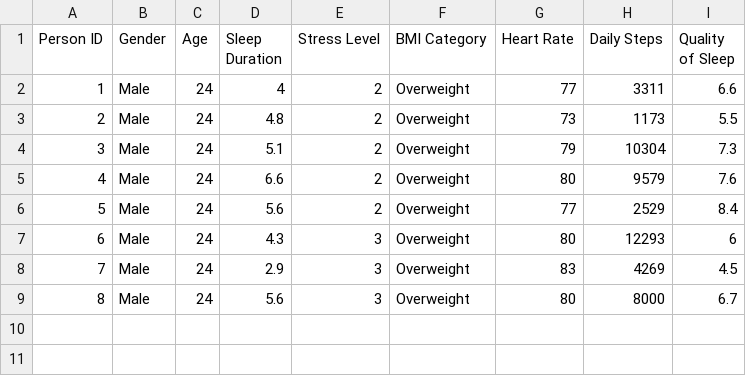
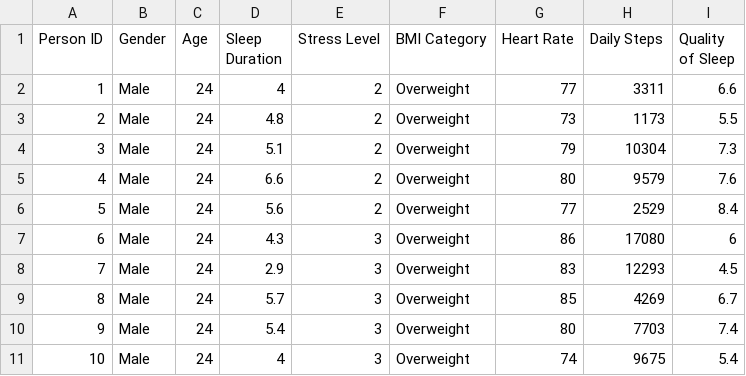
Before and after one commit to Divay292/ELEC490Capstone, a CSV file: Test.csv, drawn as a sheet.

Commit message:
data update

```diff
--- a/Test.csv
+++ b/Test.csv
@@ -6,4 +6,6 @@
 5,Male,24,5.6,2,Overweight,77,2529,8.4
-6,Male,24,4.3,3,Overweight,80,12293,6
-7,Male,24,2.9,3,Overweight,83,4269,4.5
-8,Male,24,5.6,3,Overweight,80,8000,6.7
+6,Male,24,4.3,3,Overweight,86,17080,6
+7,Male,24,2.9,3,Overweight,83,12293,4.5
+8,Male,24,5.7,3,Overweight,85,4269,6.7
+9,Male,24,5.4,3,Overweight,80,7703,7.4
+10,Male,24,4,3,Overweight,74,9675,5.4
```
